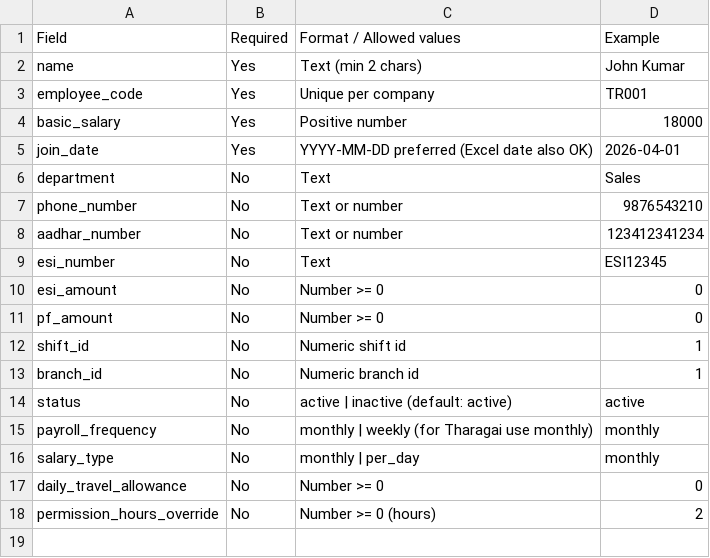
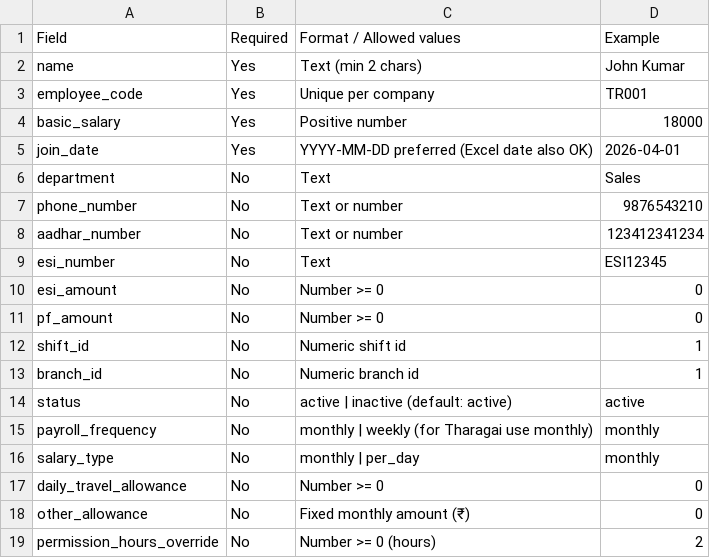
Before and after one commit to thanveerulaklam/Attendance-saas, a CSV file: backend/templates/employee-import-template-instructions.csv, drawn as a sheet.

Commit message:
feat: esi and other allowance Updates

```diff
--- a/backend/templates/employee-import-template-instructions.csv
+++ b/backend/templates/employee-import-template-instructions.csv
@@ -17,2 +17,3 @@ salary_type,No,monthly | per_day,monthly
 daily_travel_allowance,No,Number >= 0,0
+other_allowance,No,Fixed monthly amount (₹),0
 permission_hours_override,No,Number >= 0 (hours),2
```
Also changed, not shown: backend/templates/employee-import-template-employees.csv, 13 other files.
